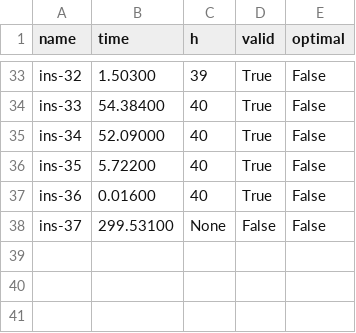
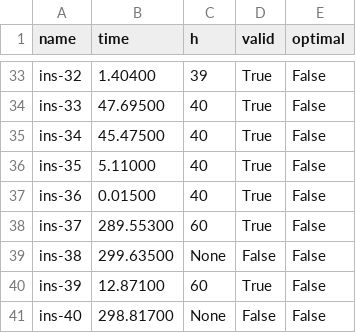
Before and after one commit to francescoolivo/VLSI, a CSV file: CP/chuffed/basic/area/median/h/solutions.csv, drawn as a sheet; only a part is shown, gaps mark what is left out; the diff covers the shown part only; the diff names each change by its address in the sheet, - before the commit and + after, or states it on an @@ line.

```diff
--- a/CP/chuffed/basic/area/median/h/solutions.csv
+++ b/CP/chuffed/basic/area/median/h/solutions.csv
-B33 (time): 1.50300
+B33 (time): 1.40400
-B34 (time): 54.38400
+B34 (time): 47.69500
-B35 (time): 52.09000
+B35 (time): 45.47500
-B36 (time): 5.72200
+B36 (time): 5.11000
-B37 (time): 0.01600
+B37 (time): 0.01500
-B38 (time): 299.53100
+B38 (time): 289.55300
-C38 (h): None
+C38 (h): 60
-D38 (valid): False
+D38 (valid): True
+row 39: ins-38 | 299.63500 | None | False | False
+row 40: ins-39 | 12.87100 | 60 | True | False
+row 41: ins-40 | 298.81700 | None | False | False
```
Also changed, not shown: 21 edited cells elsewhere in this file, 21 other files.
